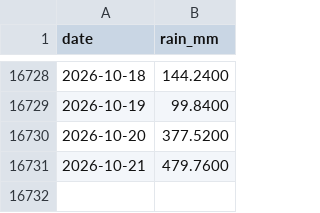
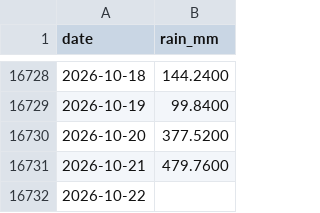
Before and after one commit to Khaja500/monsoonrisk, a CSV file: data/processed/chennai_power_reference.csv, drawn as a sheet; only a part is shown, gaps mark what is left out.

```diff
--- a/data/processed/chennai_power_reference.csv
+++ b/data/processed/chennai_power_reference.csv
@@ -16731 +16731,2 @@ date,rain_mm
 2026-10-21,479.7600
+2026-10-22,
```
Also changed, not shown: data/processed/mumbai_power_reference.csv, 3 other files.
